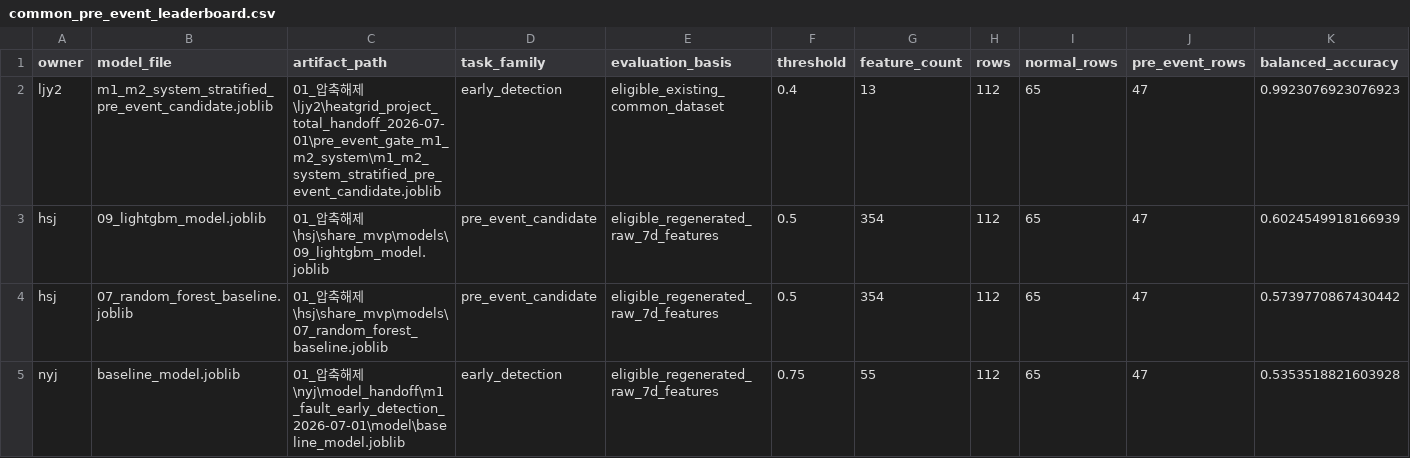
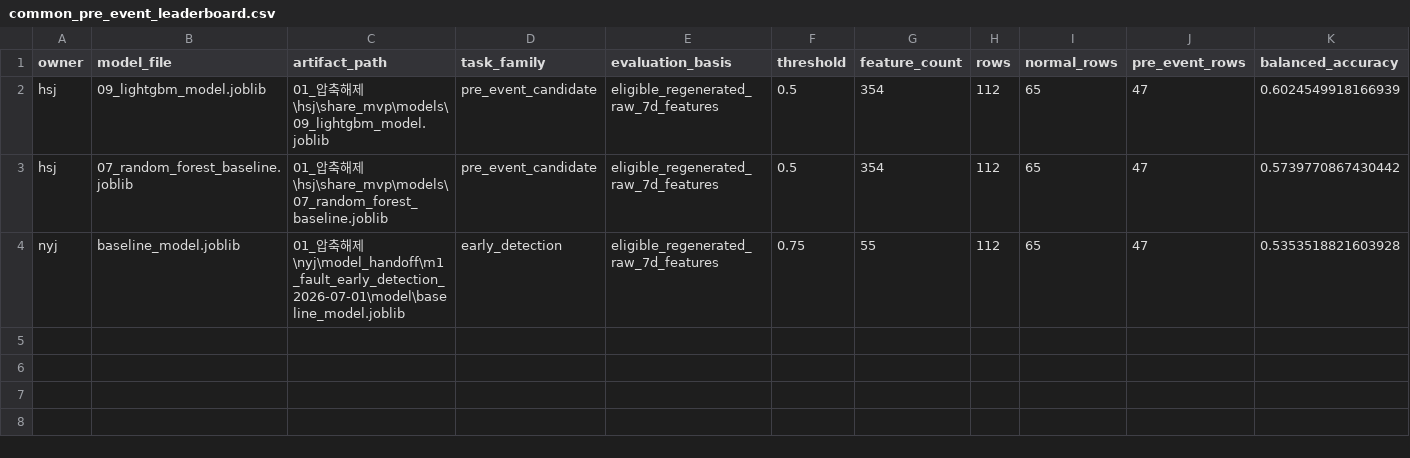
Before and after one commit to jiyang-lee/3rd_project_for_ML, a CSV file: 10_모델비교/04_산출물/common_pre_event_leaderboard.csv, drawn as a sheet; only a part is shown; rows hold the shown columns only; the diff names each change by its address in the sheet, - before the commit and + after, or states it on an @@ line.

Commit message:
fix: 모델비교 in-sample 후보 제외 산출물 갱신

```diff
--- a/10_모델비교/04_산출물/common_pre_event_leaderboard.csv
+++ b/10_모델비교/04_산출물/common_pre_event_leaderboard.csv
-row 2: ljy2 | m1_m2_system_stratified_pre_event_candidate.joblib | 01_압축해제\ljy2\heatgrid_project_total_handoff_2026-07-01\pre_event_gate_m1_m2_system\m1_m2_system_stratified_pre_event_candidate.joblib | early_detection | eligible_existing_common_dataset | 0.4 | 13 | 112 | 65 | 47 | 0.9923076923076923
```
Also changed, not shown: 10_모델비교/04_산출물/feature_schema_match_audit.csv, 5 other files.
